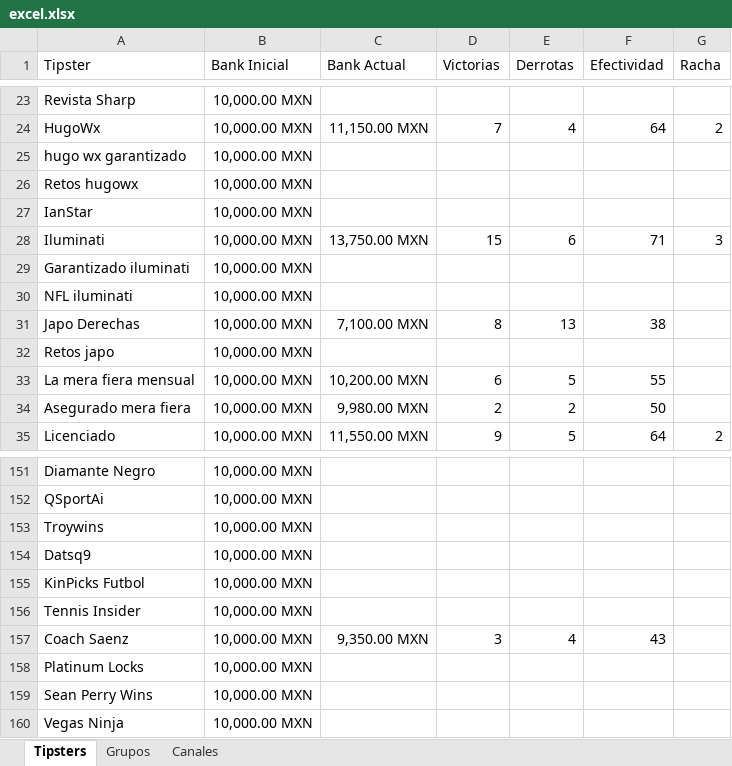
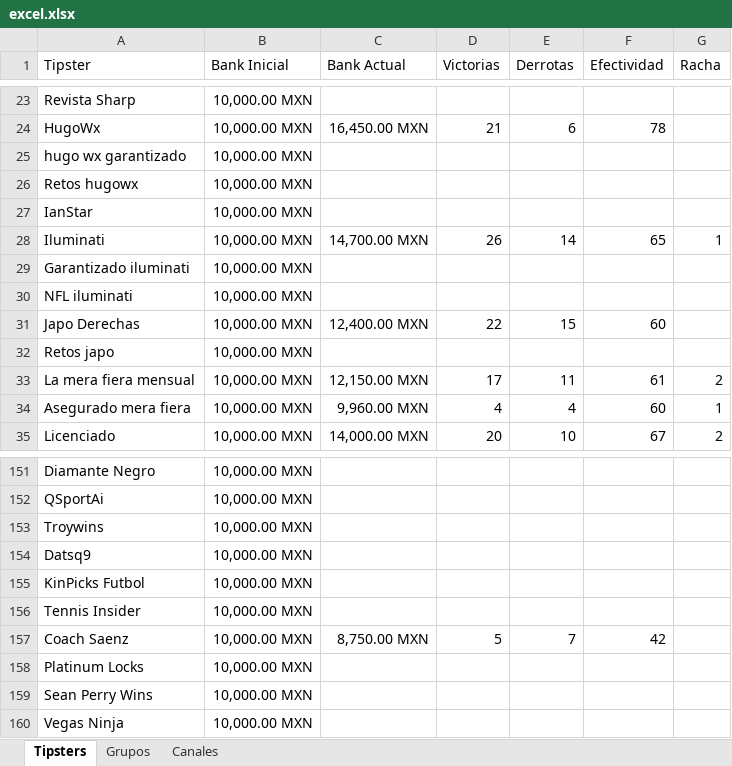
Before and after one commit to Askeladd369/EnviarTipsters, an Excel workbook: excel.xlsx, sheet Tipsters, drawn as a sheet; only a part is shown, gaps mark what is left out; values as stored, in another font and other column widths than the file's, no borders; table styles not drawn; the diff covers the shown part only; the diff names each change by its address in the sheet, - before the commit and + after, or states it on an @@ line.

```diff
--- a/excel.xlsx (sheet Tipsters)
+++ b/excel.xlsx (sheet Tipsters)
-C24 (Bank Actual): 11,150.00 MXN
+C24 (Bank Actual): 16,450.00 MXN
-D24 (Victorias): 7
+D24 (Victorias): 21
-E24 (Derrotas): 4
+E24 (Derrotas): 6
-F24 (Efectividad): 64
+F24 (Efectividad): 78
-G24 (Racha): 2
+G24 (Racha): (empty)
-C28 (Bank Actual): 13,750.00 MXN
+C28 (Bank Actual): 14,700.00 MXN
-D28 (Victorias): 15
+D28 (Victorias): 26
-E28 (Derrotas): 6
+E28 (Derrotas): 14
-F28 (Efectividad): 71
+F28 (Efectividad): 65
-G28 (Racha): 3
+G28 (Racha): 1
-C31 (Bank Actual): 7,100.00 MXN
+C31 (Bank Actual): 12,400.00 MXN
-D31 (Victorias): 8
+D31 (Victorias): 22
-E31 (Derrotas): 13
+E31 (Derrotas): 15
-F31 (Efectividad): 38
+F31 (Efectividad): 60
-C33 (Bank Actual): 10,200.00 MXN
+C33 (Bank Actual): 12,150.00 MXN
-D33 (Victorias): 6
+D33 (Victorias): 17
-E33 (Derrotas): 5
+E33 (Derrotas): 11
-F33 (Efectividad): 55
+F33 (Efectividad): 61
-G33 (Racha): (empty)
+G33 (Racha): 2
-C34 (Bank Actual): 9,980.00 MXN
+C34 (Bank Actual): 9,960.00 MXN
-D34 (Victorias): 2
+D34 (Victorias): 4
-E34 (Derrotas): 2
+E34 (Derrotas): 4
-F34 (Efectividad): 50
+F34 (Efectividad): 60
-G34 (Racha): (empty)
+G34 (Racha): 1
-C35 (Bank Actual): 11,550.00 MXN
+C35 (Bank Actual): 14,000.00 MXN
-D35 (Victorias): 9
+D35 (Victorias): 20
-E35 (Derrotas): 5
+E35 (Derrotas): 10
-F35 (Efectividad): 64
+F35 (Efectividad): 67
-C157 (Bank Actual): 9,350.00 MXN
+C157 (Bank Actual): 8,750.00 MXN
-D157 (Victorias): 3
+D157 (Victorias): 5
-E157 (Derrotas): 4
+E157 (Derrotas): 7
-F157 (Efectividad): 43
+F157 (Efectividad): 42
```
Also changed, not shown: 12 added rows, 1 removed row and 324 edited cells elsewhere in this sheet, sheet Grupos, sheet Canales.
